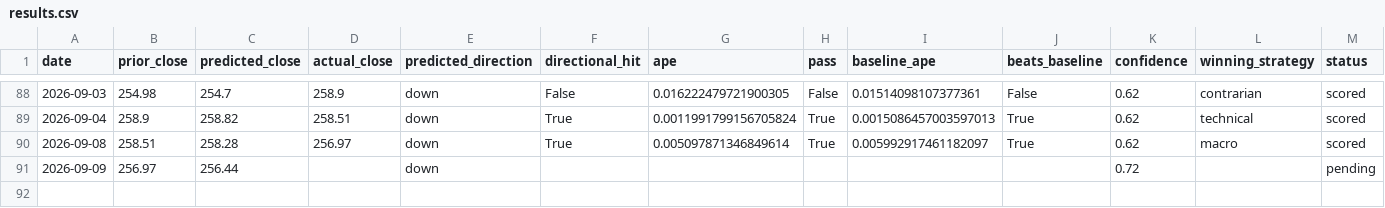
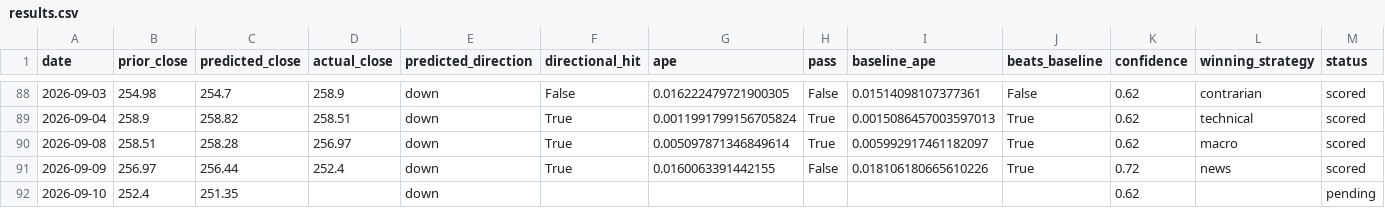
Before and after one commit to fabiopiazza59-hue/agentic-flow-demo, a CSV file: self-improvement_loop/results/results.csv, drawn as a sheet; only a part is shown, gaps mark what is left out.

```diff
--- a/self-improvement_loop/results/results.csv
+++ b/self-improvement_loop/results/results.csv
@@ -90,2 +90,3 @@ date,prior_close,predicted_close,actual_close,predicted_direction,directional_hi
 2026-09-08,258.51,258.28,256.97,down,True,0.005097871346849614,True,0.005992917461182097,True,0.62,macro,scored
-2026-09-09,256.97,256.44,,down,,,,,,0.72,,pending
+2026-09-09,256.97,256.44,252.4,down,True,0.0160063391442155,False,0.018106180665610226,True,0.72,news,scored
+2026-09-10,252.4,251.35,,down,,,,,,0.62,,pending
```
Also changed, not shown: 13 other files.
